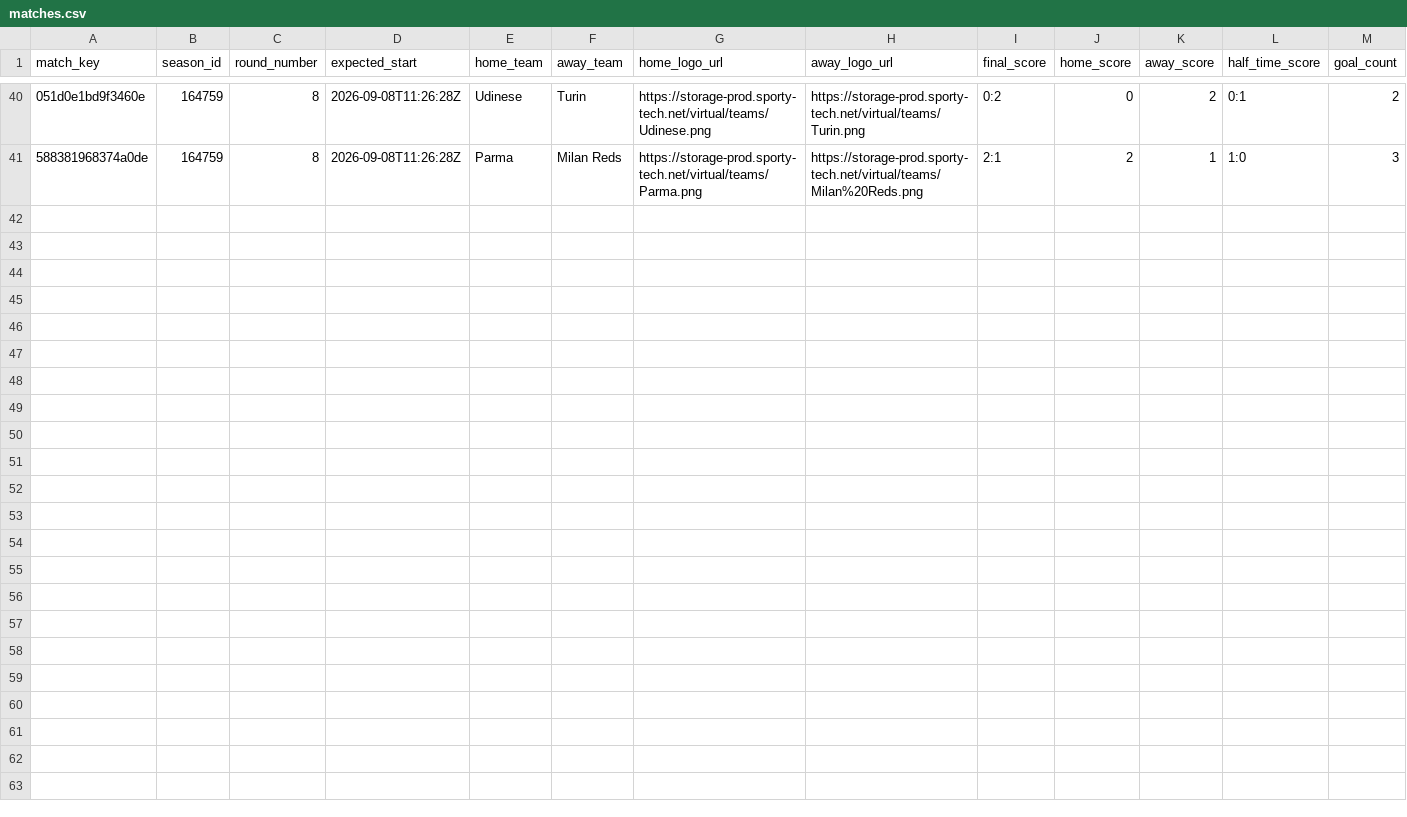
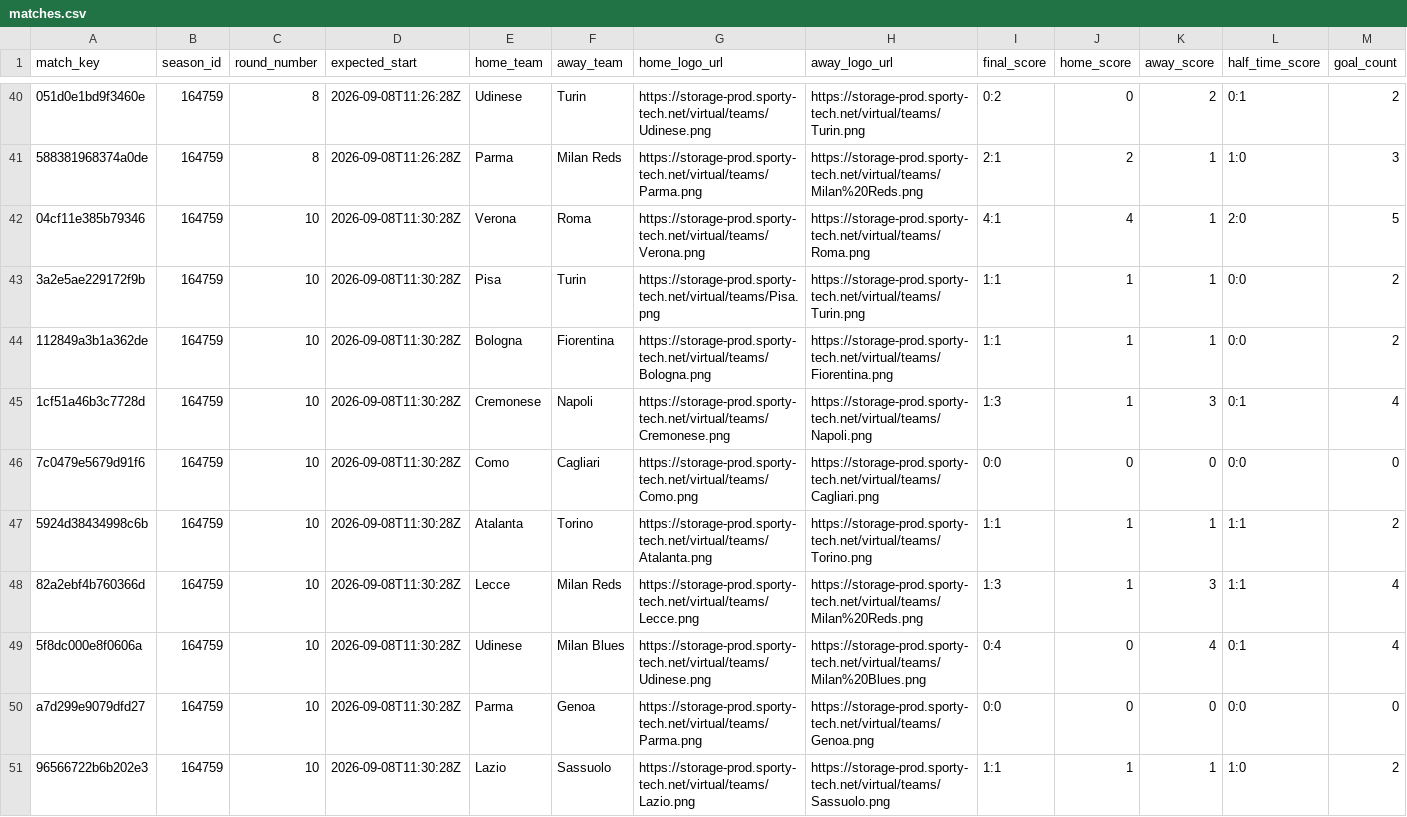
Before and after one commit to michaeldiary77-sys/virtual-leagues-collector, a CSV file: data/8036_italian-league/matches.csv, drawn as a sheet; only a part is shown, gaps mark what is left out; rows hold the shown columns only; the diff names each change by its address in the sheet, - before the commit and + after, or states it on an @@ line.

```diff
--- a/data/8036_italian-league/matches.csv
+++ b/data/8036_italian-league/matches.csv
+row 42: 04cf11e385b79346 | 164759 | 10 | 2026-09-08T11:30:28Z | Verona | Roma | https://storage-prod.sporty-tech.net/virtual/teams/Verona.png | https://storage-prod.sporty-tech.net/virtual/teams/Roma.png | 4:1 | 4 | 1 | 2:0 | 5
+row 43: 3a2e5ae229172f9b | 164759 | 10 | 2026-09-08T11:30:28Z | Pisa | Turin | https://storage-prod.sporty-tech.net/virtual/teams/Pisa.png | https://storage-prod.sporty-tech.net/virtual/teams/Turin.png | 1:1 | 1 | 1 | 0:0 | 2
+row 44: 112849a3b1a362de | 164759 | 10 | 2026-09-08T11:30:28Z | Bologna | Fiorentina | https://storage-prod.sporty-tech.net/virtual/teams/Bologna.png | https://storage-prod.sporty-tech.net/virtual/teams/Fiorentina.png | 1:1 | 1 | 1 | 0:0 | 2
+row 45: 1cf51a46b3c7728d | 164759 | 10 | 2026-09-08T11:30:28Z | Cremonese | Napoli | https://storage-prod.sporty-tech.net/virtual/teams/Cremonese.png | https://storage-prod.sporty-tech.net/virtual/teams/Napoli.png | 1:3 | 1 | 3 | 0:1 | 4
+row 46: 7c0479e5679d91f6 | 164759 | 10 | 2026-09-08T11:30:28Z | Como | Cagliari | https://storage-prod.sporty-tech.net/virtual/teams/Como.png | https://storage-prod.sporty-tech.net/virtual/teams/Cagliari.png | 0:0 | 0 | 0 | 0:0 | 0
+row 47: 5924d38434998c6b | 164759 | 10 | 2026-09-08T11:30:28Z | Atalanta | Torino | https://storage-prod.sporty-tech.net/virtual/teams/Atalanta.png | https://storage-prod.sporty-tech.net/virtual/teams/Torino.png | 1:1 | 1 | 1 | 1:1 | 2
+row 48: 82a2ebf4b760366d | 164759 | 10 | 2026-09-08T11:30:28Z | Lecce | Milan Reds | https://storage-prod.sporty-tech.net/virtual/teams/Lecce.png | https://storage-prod.sporty-tech.net/virtual/teams/Milan%20Reds.png | 1:3 | 1 | 3 | 1:1 | 4
+row 49: 5f8dc000e8f0606a | 164759 | 10 | 2026-09-08T11:30:28Z | Udinese | Milan Blues | https://storage-prod.sporty-tech.net/virtual/teams/Udinese.png | https://storage-prod.sporty-tech.net/virtual/teams/Milan%20Blues.png | 0:4 | 0 | 4 | 0:1 | 4
+row 50: a7d299e9079dfd27 | 164759 | 10 | 2026-09-08T11:30:28Z | Parma | Genoa | https://storage-prod.sporty-tech.net/virtual/teams/Parma.png | https://storage-prod.sporty-tech.net/virtual/teams/Genoa.png | 0:0 | 0 | 0 | 0:0 | 0
+row 51: 96566722b6b202e3 | 164759 | 10 | 2026-09-08T11:30:28Z | Lazio | Sassuolo | https://storage-prod.sporty-tech.net/virtual/teams/Lazio.png | https://storage-prod.sporty-tech.net/virtual/teams/Sassuolo.png | 1:1 | 1 | 1 | 1:0 | 2
```
Also changed, not shown: data/8035_english-league/matches.csv, data/8037_spanish-league/matches.csv, 42 other files.
